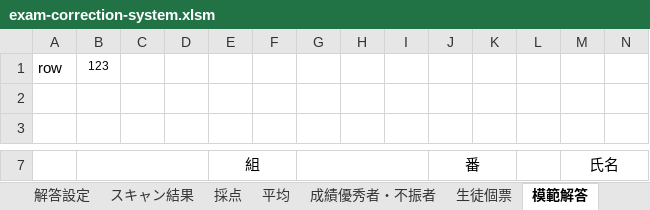
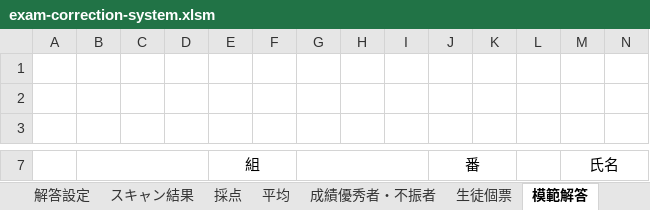
Before and after one commit to krnringo/exam-system, an Excel workbook: exam-correction-system.xlsm, sheet 模範解答, drawn as a sheet; only a part is shown, gaps mark what is left out; values as stored, in another font and other column widths than the file's, no borders; conditional formats not drawn; rows hold the shown columns only; the diff names each change by its address in the sheet, - before the commit and + after, or states it on an @@ line.

```diff
--- a/exam-correction-system.xlsm (sheet 模範解答)
+++ b/exam-correction-system.xlsm (sheet 模範解答)
-row 1: row | 123
+row 1: (empty)
```
Also changed, not shown: sheet 解答設定, charts or pictures.
